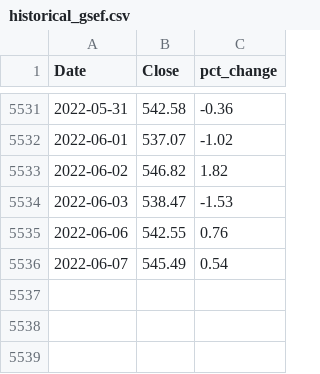
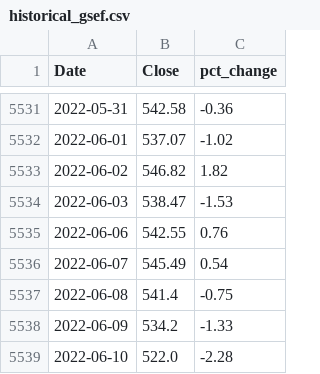
Before and after one commit to eshraongithub/global_sustainable_equity_fund_etl_and_time_series_forecasting, a CSV file: gsef_output/historical_gsef.csv, drawn as a sheet; only a part is shown, gaps mark what is left out.

```diff
--- a/gsef_output/historical_gsef.csv
+++ b/gsef_output/historical_gsef.csv
@@ -5536 +5536,4 @@ Date,Close,pct_change
 2022-06-07,545.49,0.54
+2022-06-08,541.4,-0.75
+2022-06-09,534.2,-1.33
+2022-06-10,522.0,-2.28
```
Also changed, not shown: 3 other files.
